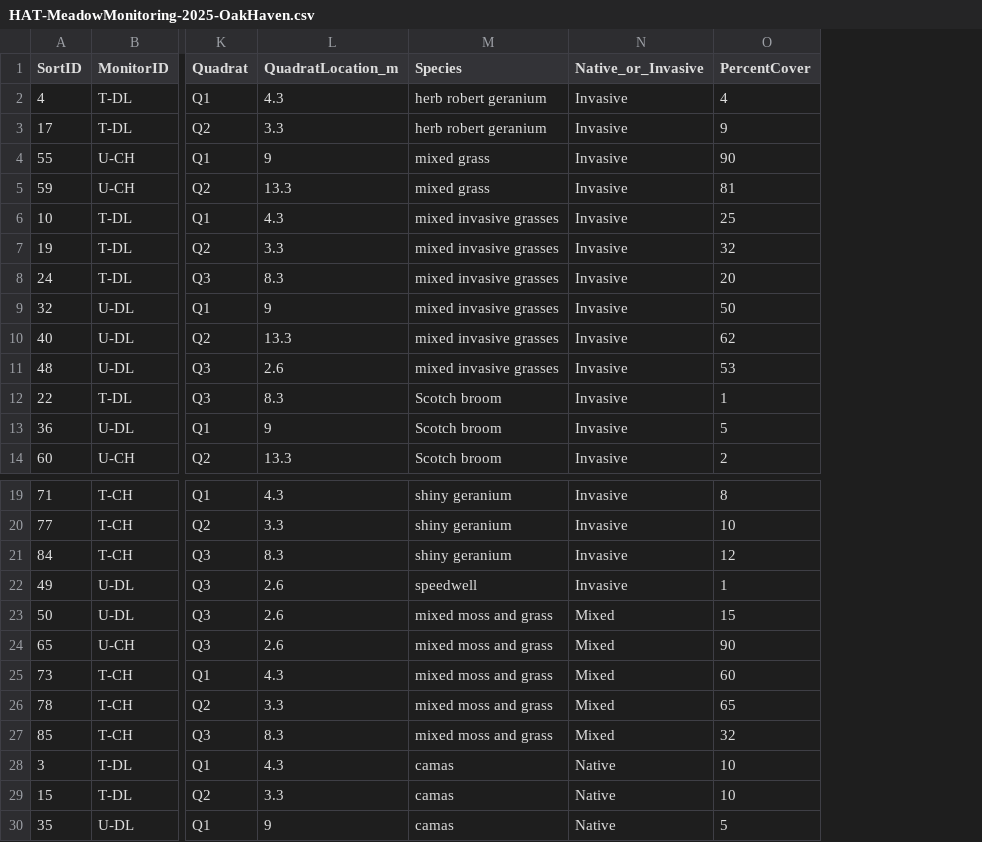
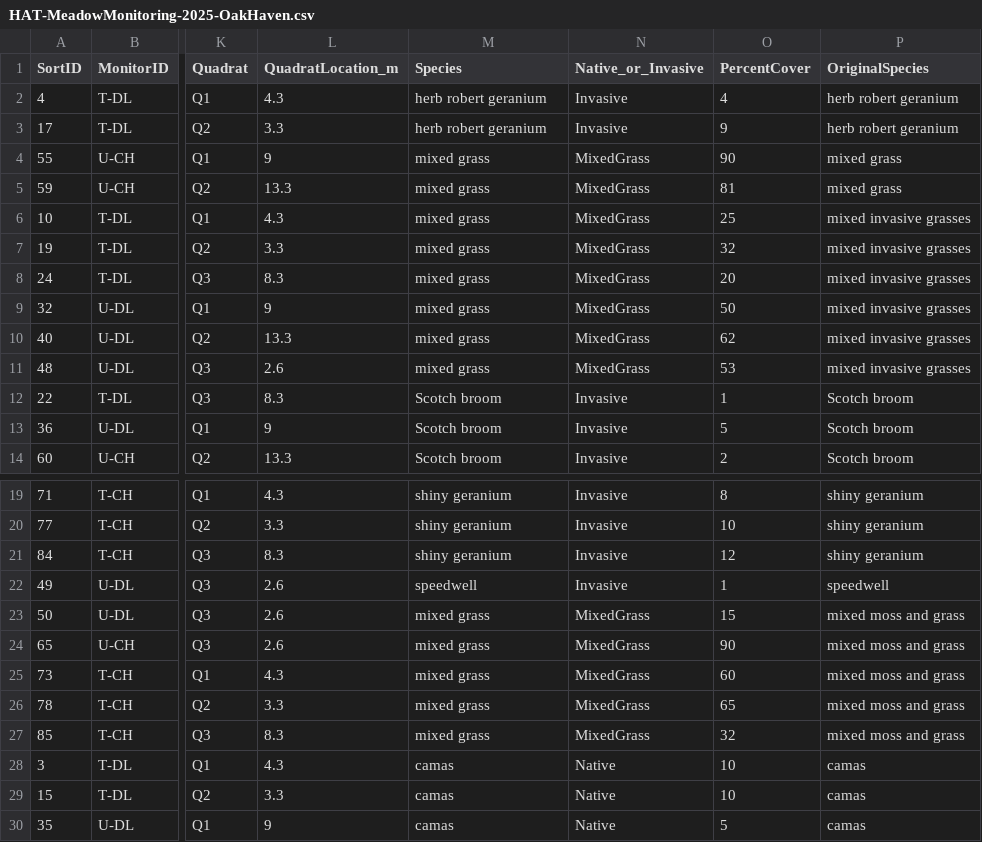
Before and after one commit to WendyAnthony/WendyAnthony.github.io, a CSV file: data/HAT-MeadowMonitoring-2025-OakHaven.csv, drawn as a sheet; only a part is shown, gaps mark what is left out; the diff names each change by its address in the sheet, - before the commit and + after, or states it on an @@ line.

```diff
--- a/data/HAT-MeadowMonitoring-2025-OakHaven.csv
+++ b/data/HAT-MeadowMonitoring-2025-OakHaven.csv
+column P (OriginalSpecies), rows 2-14: herb robert geranium | herb robert geranium | mixed grass | mixed grass | mixed invasive grasses | mixed invasive grasses | mixed invasive grasses | mixed invasive grasses | mixed invasive grasses | mixed invasive grasses | Scotch broom | Scotch broom | Scotch broom; rows 19-30: shiny geranium | shiny geranium | shiny geranium | speedwell | mixed moss and grass | mixed moss and grass | mixed moss and grass | mixed moss and grass | mixed moss and grass | camas | camas | camas
-N4:N11 (Native_or_Invasive): Invasive
+N4:N11 (Native_or_Invasive): MixedGrass
-M6:M11 (Species): mixed invasive grasses
+M6:M11 (Species): mixed grass
-M23:M27 (Species): mixed moss and grass
+M23:M27 (Species): mixed grass
-N23:N27 (Native_or_Invasive): Mixed
+N23:N27 (Native_or_Invasive): MixedGrass
```
Also changed, not shown: data/oakhaven_2025_cover.csv, 1 other file.
